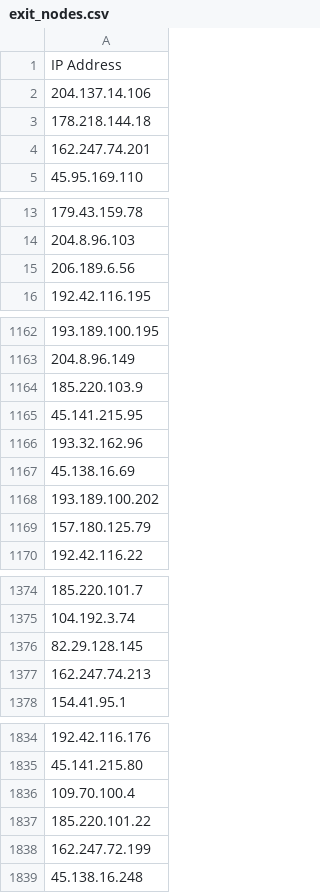
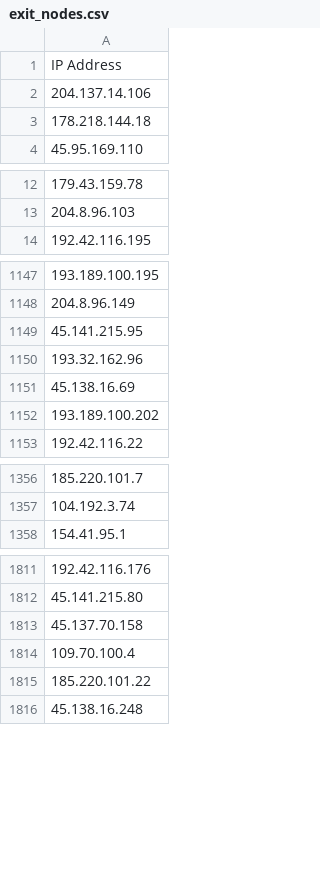
Before and after one commit to jjewitt/TOR_List, a CSV file: lists/exit_nodes.csv, drawn as a sheet; only a part is shown, gaps mark what is left out; the diff covers the shown part only.

```diff
--- a/lists/exit_nodes.csv
+++ b/lists/exit_nodes.csv
@@ -3,3 +3,2 @@ IP Address
 178.218.144.18
-162.247.74.201
 45.95.169.110
@@ -14,3 +13,2 @@ IP Address
 204.8.96.103
-206.189.6.56
 192.42.116.195
@@ -1163,4 +1148,3 @@ IP Address
 204.8.96.149
-185.220.103.9
-45.141.215.95
+45.141.215.95
 193.32.162.96
@@ -1168,3 +1152,2 @@ IP Address
 193.189.100.202
-157.180.125.79
 192.42.116.22
@@ -1375,4 +1357,2 @@ IP Address
 104.192.3.74
-82.29.128.145
-162.247.74.213
 154.41.95.1
@@ -1835,5 +1812,5 @@ IP Address
 45.141.215.80
-109.70.100.4
-185.220.101.22
-162.247.72.199
+45.137.70.158
+109.70.100.4
+185.220.101.22
 45.138.16.248
```
Also changed, not shown: 5 added rows and 27 removed rows elsewhere in this file, lists/guard_nodes.csv, lists/recent_nodes.csv, 1 other file.
